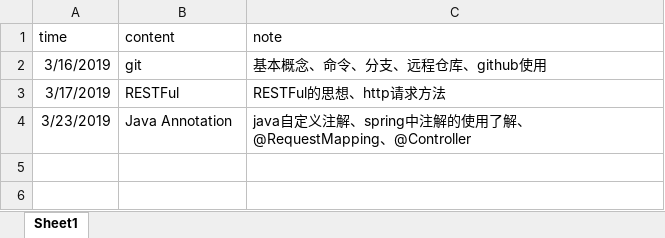
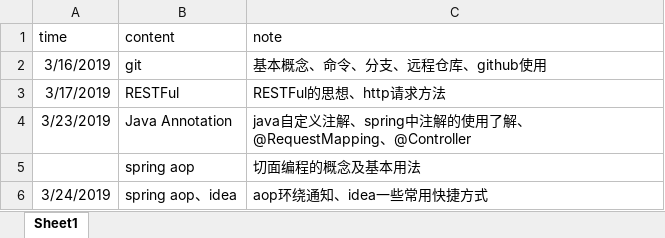
Before and after one commit to stevenLee123/documents, an Excel workbook: 20190323每周一记.xlsx, sheet Sheet1, drawn as a sheet; values as stored, in another font and other column widths than the file's, no borders; the diff names each change by its address in the sheet, - before the commit and + after, or states it on an @@ line.

```diff
--- a/20190323每周一记.xlsx (sheet Sheet1)
+++ b/20190323每周一记.xlsx (sheet Sheet1)
+row 5:  | spring aop | 切面编程的概念及基本用法
+row 6: 3/24/2019 | spring aop、idea | aop环绕通知、idea一些常用快捷方式
```
Also changed, not shown: 1 other file.
